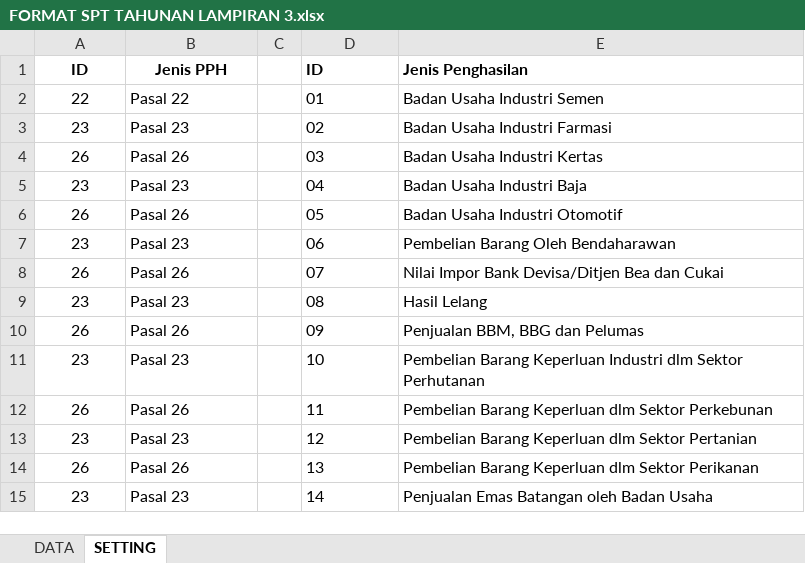
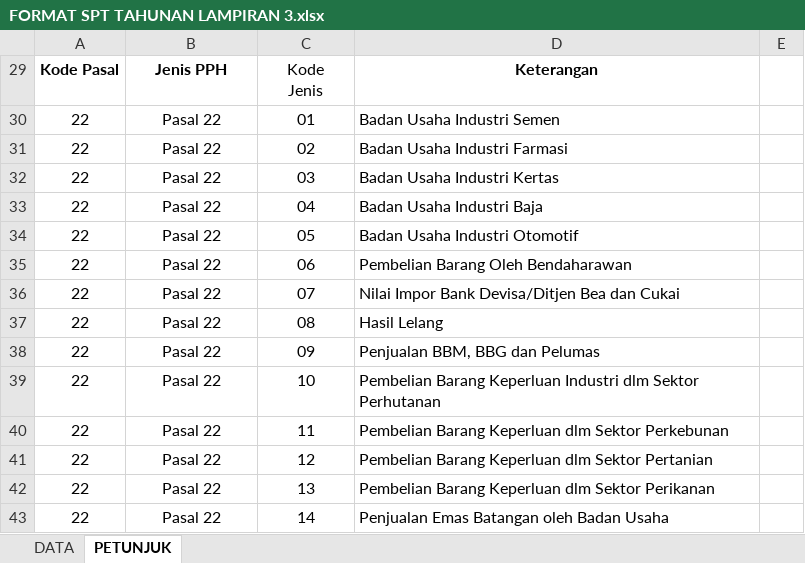
Before and after one commit to nGincode/ecosystem, an Excel workbook: public/format/FORMAT SPT TAHUNAN LAMPIRAN 3.xlsx, sheet PETUNJUK, drawn as a sheet; only a part is shown; values as stored, in another font and other column widths than the file's, no borders; removed rows and columns are numbered as before the commit, all else as after; ↵ is a line break in a cell; the diff covers the shown part only; the diff names each change by its address in the sheet, - before the commit and + after, or states it on an @@ line.

```diff
--- a/public/format/FORMAT SPT TAHUNAN LAMPIRAN 3.xlsx (sheet PETUNJUK)
+++ b/public/format/FORMAT SPT TAHUNAN LAMPIRAN 3.xlsx (sheet PETUNJUK)
-sheet tab: SETTING
+sheet tab: PETUNJUK
-column C, empty
+column E, empty
@@ row 1 hidden: ID | Jenis PPH |  | ID | Jenis Penghasilan @@
+row 29: Kode Pasal | Jenis PPH | Kode ↵ Jenis | Keterangan
-B30:B43 alignment: left
+B30:B43 alignment: center
-C30:C43 alignment: left
+C30:C43 alignment: center
-A31: 23
+A31: 22
-B31: Pasal 23
+B31: Pasal 22
-A32: 26
+A32: 22
-B32: Pasal 26
+B32: Pasal 22
-A33: 23
+A33: 22
-B33: Pasal 23
+B33: Pasal 22
-A34: 26
+A34: 22
-B34: Pasal 26
+B34: Pasal 22
-A35: 23
+A35: 22
-B35: Pasal 23
+B35: Pasal 22
-A36: 26
+A36: 22
-B36: Pasal 26
+B36: Pasal 22
-A37: 23
+A37: 22
-B37: Pasal 23
+B37: Pasal 22
-A38: 26
+A38: 22
-B38: Pasal 26
+B38: Pasal 22
-A39: 23
+A39: 22
-B39: Pasal 23
+B39: Pasal 22
-A40: 26
+A40: 22
-B40: Pasal 26
+B40: Pasal 22
-A41: 23
+A41: 22
-B41: Pasal 23
+B41: Pasal 22
-A42: 26
+A42: 22
-B42: Pasal 26
+B42: Pasal 22
-A43: 23
+A43: 22
-B43: Pasal 23
+B43: Pasal 22
```
Also changed, not shown: 8 added rows, 22 edited cells, cell formats and merged cells elsewhere in this sheet, sheet DATA, hidden cells, 2 other files.
